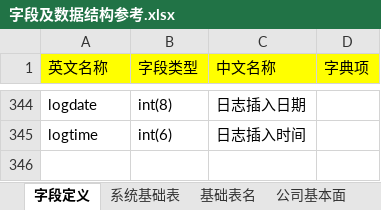
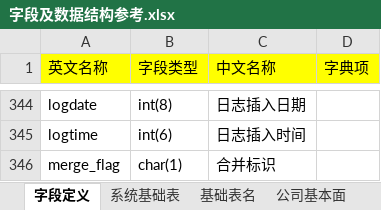
Before and after one commit to damxin/stockmarket, an Excel workbook: DataBase/字段及数据结构参考.xlsx, sheet 字段定义, drawn as a sheet; only a part is shown, gaps mark what is left out; values as stored, in another font and other column widths than the file's, no borders; the diff names each change by its address in the sheet, - before the commit and + after, or states it on an @@ line.

```diff
--- a/DataBase/字段及数据结构参考.xlsx (sheet 字段定义)
+++ b/DataBase/字段及数据结构参考.xlsx (sheet 字段定义)
+row 346: merge_flag | char(1) | 合并标识
```
Also changed, not shown: other sheet tabs, 11 other files.
